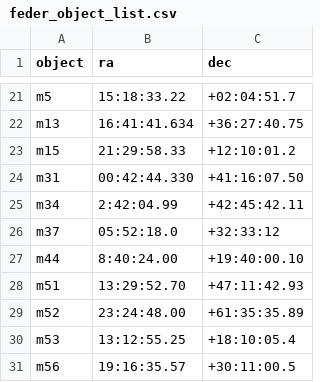
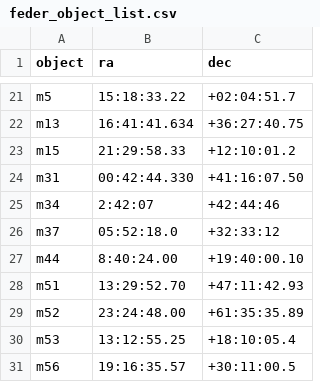
Before and after one commit to mwcraig/feder-object-list-OLD, a CSV file: feder_object_list.csv, drawn as a sheet; only a part is shown, gaps mark what is left out.

Commit message:
Update position of M34
If this works, I’ll update the rest too

```diff
--- a/feder_object_list.csv
+++ b/feder_object_list.csv
@@ -24,3 +24,3 @@ m15,21:29:58.33,+12:10:01.2
 m31,00:42:44.330,+41:16:07.50
-m34,2:42:04.99,+42:45:42.11
+m34,2:42:07,+42:44:46
 m37,05:52:18.0,+32:33:12
```
